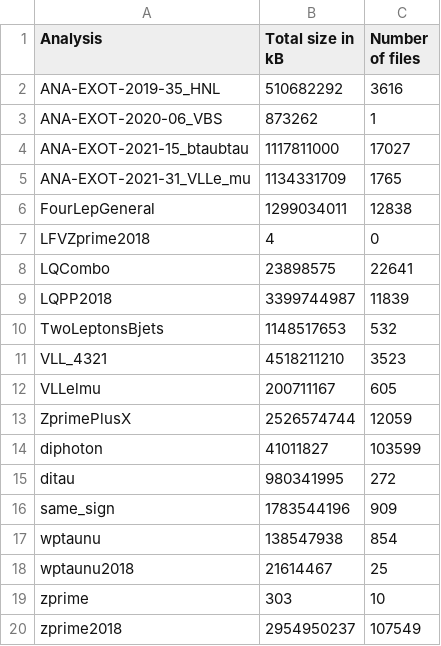
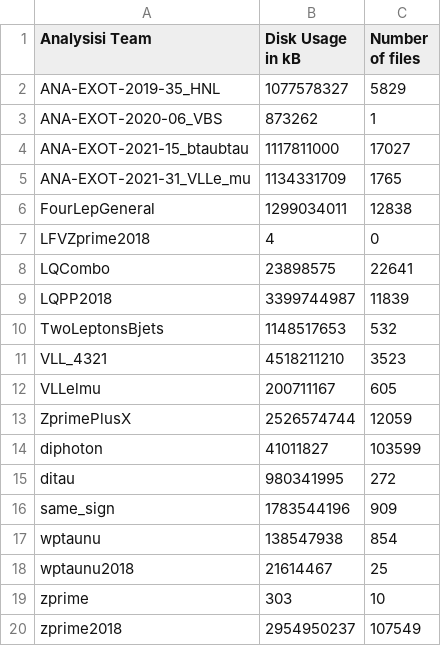
Before and after one commit to vaustrup/ExoticsDiskspaceUsage, a CSV file: reports/lpx.csv, drawn as a sheet.

Commit message:
update subgroup data (2023-08-30)

```diff
--- a/reports/lpx.csv
+++ b/reports/lpx.csv
@@ -1,3 +1,3 @@
-Analysis,Total size in kB,Number of files
-ANA-EXOT-2019-35_HNL,510682292,3616
+Analysisi Team,Disk Usage in kB,Number of files
+ANA-EXOT-2019-35_HNL,1077578327,5829
 ANA-EXOT-2020-06_VBS,873262,1
```
Also changed, not shown: reports/hqt.csv, reports/jdm.csv, 7 other files.
